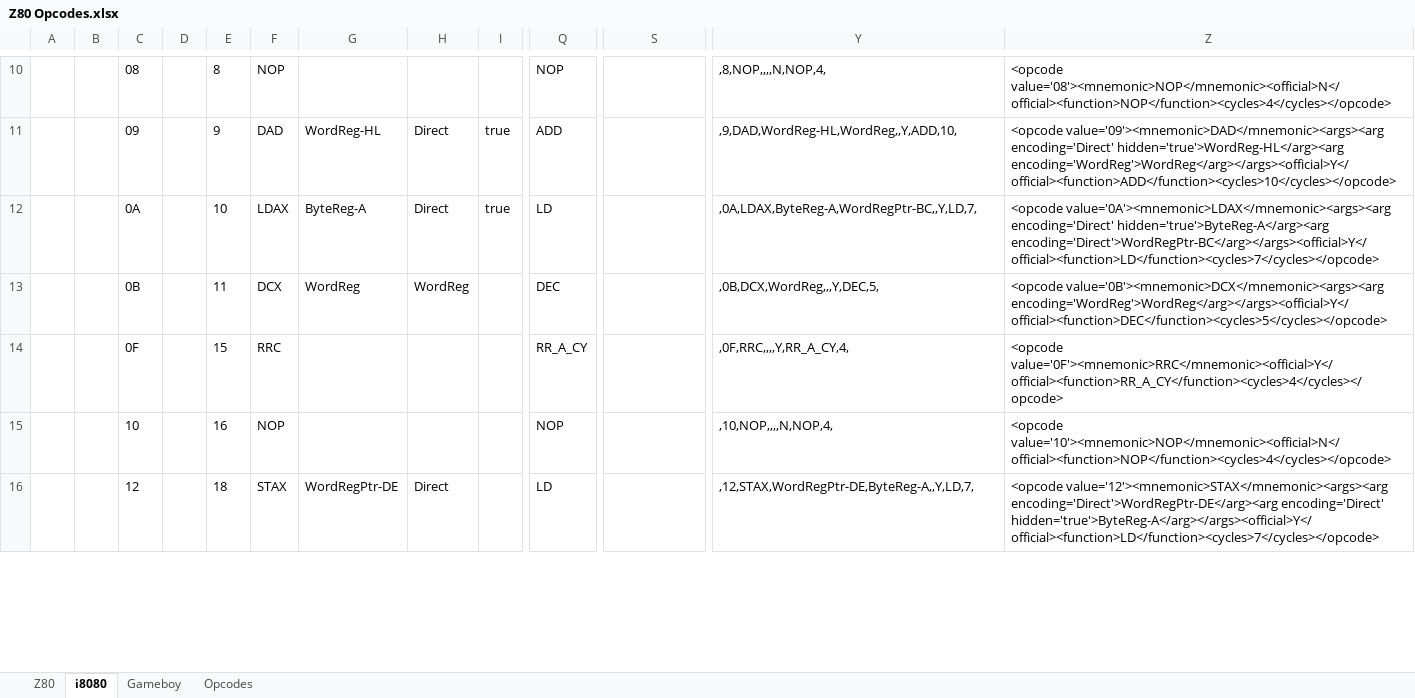
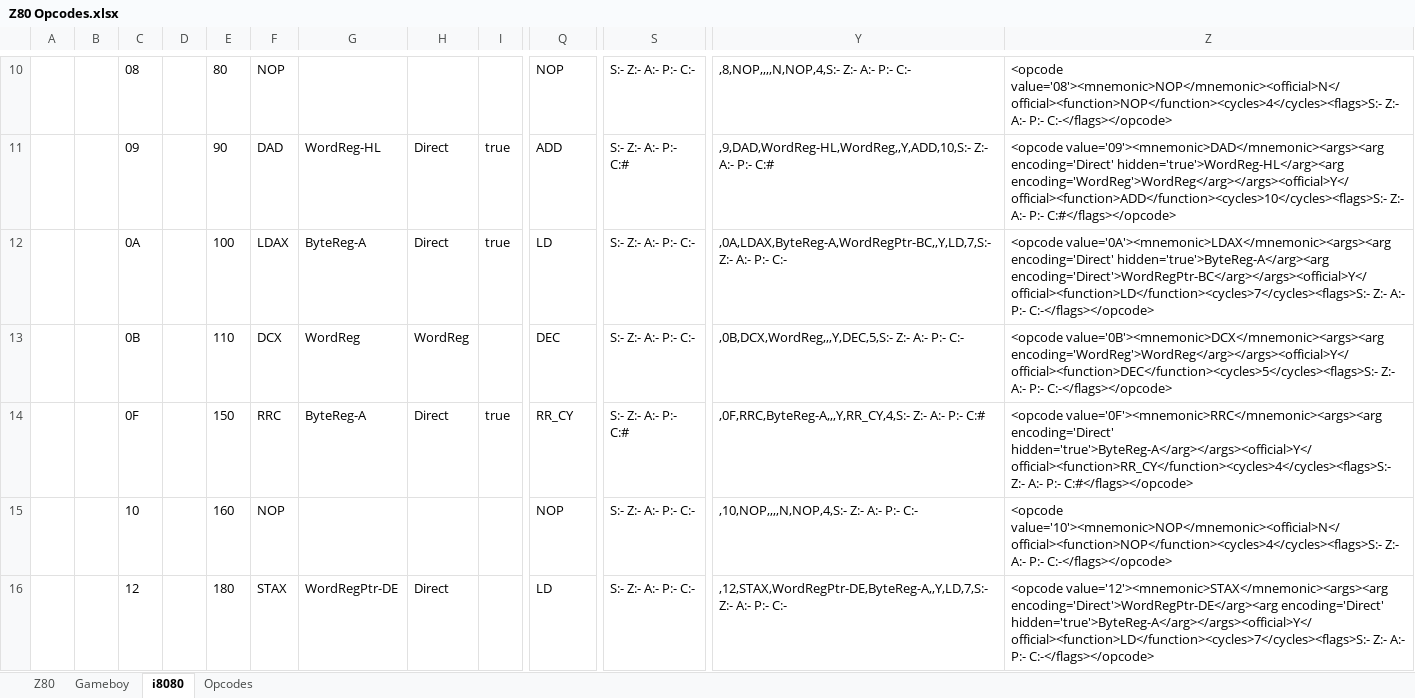
Before and after one commit to FoxCutter/Cubit, an Excel workbook: Tools/Z80 Opcodes.xlsx, sheet i8080, drawn as a sheet; only a part is shown, gaps mark what is left out; values as stored, in another font and other column widths than the file's, no borders; conditional formats not drawn; the diff covers the shown part only; the diff names each change by its address in the sheet, - before the commit and + after, or states it on an @@ line.

Commit message:
* More opcode encoding improvements * Flag data added to the Opcode XML file

```diff
--- a/Tools/Z80 Opcodes.xlsx (sheet i8080)
+++ b/Tools/Z80 Opcodes.xlsx (sheet i8080)
@@ sheet tab order changed: Z80 | Gameboy | i8080 | Opcodes @@
-E10: 8
+E10: 80
-S10: (empty)
+S10: S:- Z:- A:- P:- C:-
-Y10: ,8,NOP,,,,N,NOP,4,
+Y10: ,8,NOP,,,,N,NOP,4,S:- Z:- A:- P:- C:-
-Z10: <opcode value='08'><mnemonic>NOP</mnemonic><official>N</official><function>NOP</function><cycles>4</cycles></opcode>
+Z10: <opcode value='08'><mnemonic>NOP</mnemonic><official>N</official><function>NOP</function><cycles>4</cycles><flags>S:- Z:- A:- P:- C:-</flags></opcode>
-E11: 9
+E11: 90
-S11: (empty)
+S11: S:- Z:- A:- P:- C:#
-Y11: ,9,DAD,WordReg-HL,WordReg,,Y,ADD,10,
+Y11: ,9,DAD,WordReg-HL,WordReg,,Y,ADD,10,S:- Z:- A:- P:- C:#
-Z11: …encoding='Direct' hidden='true'>WordReg-HL</arg><arg encoding='WordReg'>WordReg</arg></args><official>Y</official><function>ADD</function><cycles>10</cycles></opcode>
+Z11: …encoding='Direct' hidden='true'>WordReg-HL</arg><arg encoding='WordReg'>WordReg</arg></args><official>Y</official><function>ADD</function><cycles>10</cycles><flags>S:- Z:- A:- P:- C:#</flags></opcode>
-E12: 10
+E12: 100
-S12:S13: (empty)
+S12:S13: S:- Z:- A:- P:- C:-
-Y12: ,0A,LDAX,ByteReg-A,WordRegPtr-BC,,Y,LD,7,
+Y12: ,0A,LDAX,ByteReg-A,WordRegPtr-BC,,Y,LD,7,S:- Z:- A:- P:- C:-
-Z12: …encoding='Direct' hidden='true'>ByteReg-A</arg><arg encoding='Direct'>WordRegPtr-BC</arg></args><official>Y</official><function>LD</function><cycles>7</cycles></opcode>
+Z12: …encoding='Direct' hidden='true'>ByteReg-A</arg><arg encoding='Direct'>WordRegPtr-BC</arg></args><official>Y</official><function>LD</function><cycles>7</cycles><flags>S:- Z:- A:- P:- C:-</flags></opcode>
-E13: 11
+E13: 110
-Y13: ,0B,DCX,WordReg,,,Y,DEC,5,
+Y13: ,0B,DCX,WordReg,,,Y,DEC,5,S:- Z:- A:- P:- C:-
-Z13: <opcode value='0B'><mnemonic>DCX</mnemonic><args><arg encoding='WordReg'>WordReg</arg></args><official>Y</official><function>DEC</function><cycles>5</cycles></opcode>
+Z13: <opcode value='0B'><mnemonic>DCX</mnemonic><args><arg encoding='WordReg'>WordReg</arg></args><official>Y</official><function>DEC</function><cycles>5</cycles><flags>S:- Z:- A:- P:- C:-</flags></opcode>
-E14: 15
+E14: 150
-G14: (empty)
+G14: ByteReg-A
-H14: (empty)
+H14: Direct
-I14: (empty)
+I14: true
-Q14: RR_A_CY
+Q14: RR_CY
-S14: (empty)
+S14: S:- Z:- A:- P:- C:#
-Y14: ,0F,RRC,,,,Y,RR_A_CY,4,
+Y14: ,0F,RRC,ByteReg-A,,,Y,RR_CY,4,S:- Z:- A:- P:- C:#
-Z14: <opcode value='0F'><mnemonic>RRC</mnemonic><official>Y</official><function>RR_A_CY</function><cycles>4</cycles></opcode>
+Z14: <opcode value='0F'><mnemonic>RRC</mnemonic><args><arg encoding='Direct' hidden='true'>ByteReg-A</arg></args><official>Y</official><function>RR_CY</function><cycles>4</cycles><flags>S:- Z:- A:- P:- C:#</flags></opcode>
-E15: 16
+E15: 160
-S15:S16: (empty)
+S15:S16: S:- Z:- A:- P:- C:-
-Y15: ,10,NOP,,,,N,NOP,4,
+Y15: ,10,NOP,,,,N,NOP,4,S:- Z:- A:- P:- C:-
-Z15: <opcode value='10'><mnemonic>NOP</mnemonic><official>N</official><function>NOP</function><cycles>4</cycles></opcode>
+Z15: <opcode value='10'><mnemonic>NOP</mnemonic><official>N</official><function>NOP</function><cycles>4</cycles><flags>S:- Z:- A:- P:- C:-</flags></opcode>
-E16: 18
+E16: 180
-Y16: ,12,STAX,WordRegPtr-DE,ByteReg-A,,Y,LD,7,
+Y16: ,12,STAX,WordRegPtr-DE,ByteReg-A,,Y,LD,7,S:- Z:- A:- P:- C:-
-Z16: …encoding='Direct'>WordRegPtr-DE</arg><arg encoding='Direct' hidden='true'>ByteReg-A</arg></args><official>Y</official><function>LD</function><cycles>7</cycles></opcode>
+Z16: …encoding='Direct'>WordRegPtr-DE</arg><arg encoding='Direct' hidden='true'>ByteReg-A</arg></args><official>Y</official><function>LD</function><cycles>7</cycles><flags>S:- Z:- A:- P:- C:-</flags></opcode>
```
Also changed, not shown: 404 edited cells elsewhere in this sheet, sheet Z80, sheet Gameboy, formulas that keep their value, 13 other files.
